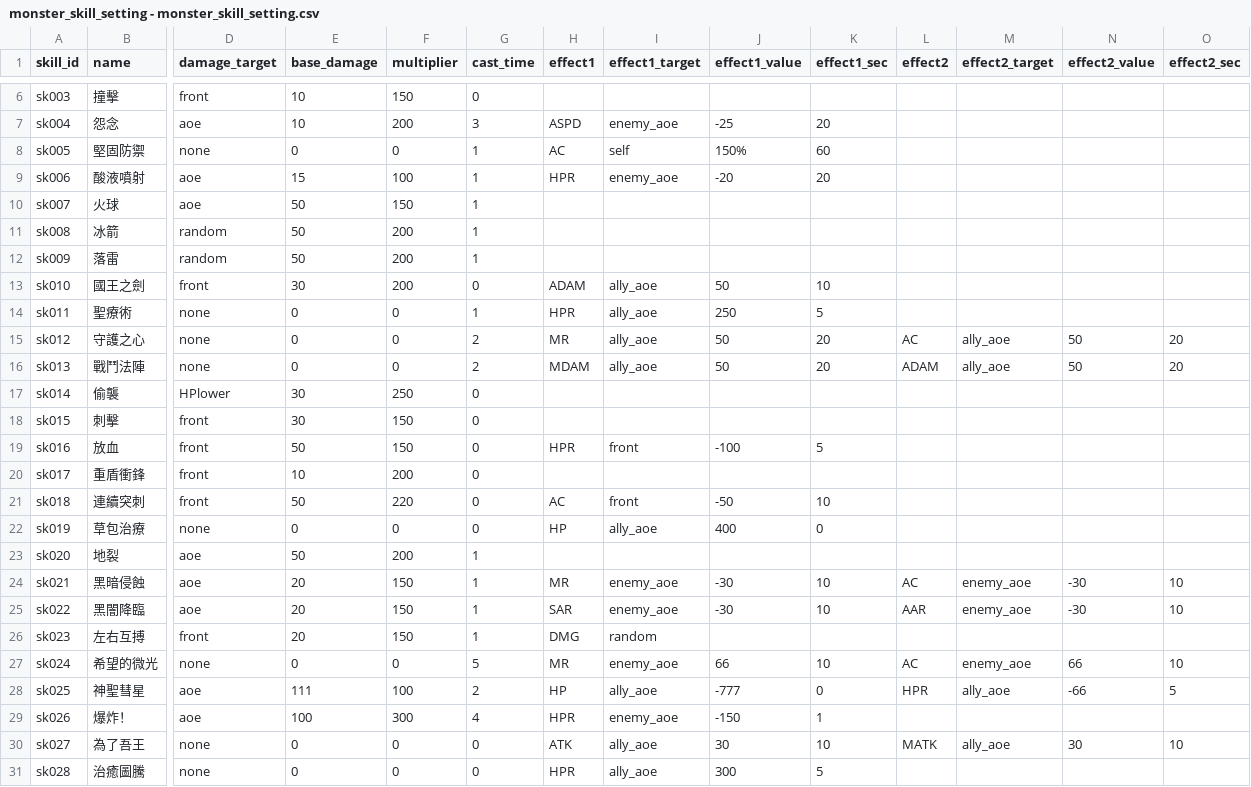
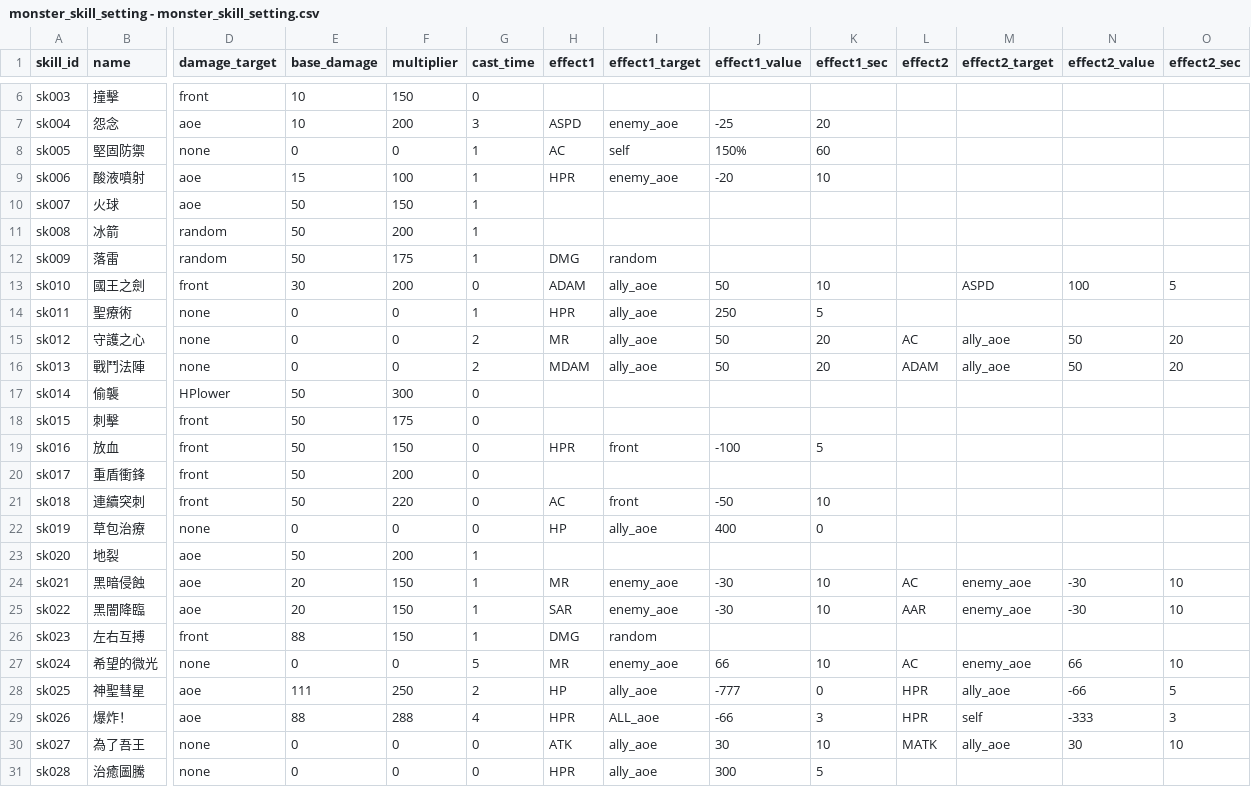
Before and after one commit to longagoseason/Dream-Crafter, a CSV file: source/monster_skill_setting - monster_skill_setting.csv, drawn as a sheet; only a part is shown, gaps mark what is left out; the diff names each change by its address in the sheet, - before the commit and + after, or states it on an @@ line.

```diff
--- a/source/monster_skill_setting - monster_skill_setting.csv
+++ b/source/monster_skill_setting - monster_skill_setting.csv
-K9 (effect1_sec): 20
+K9 (effect1_sec): 10
-F12 (multiplier): 200
+F12 (multiplier): 175
-H12 (effect1): (empty)
+H12 (effect1): DMG
-I12 (effect1_target): (empty)
+I12 (effect1_target): random
-M13 (effect2_target): (empty)
+M13 (effect2_target): ASPD
-N13 (effect2_value): (empty)
+N13 (effect2_value): 100
-O13 (effect2_sec): (empty)
+O13 (effect2_sec): 5
-E17:E18 (base_damage): 30
+E17:E18 (base_damage): 50
-F17 (multiplier): 250
+F17 (multiplier): 300
-F18 (multiplier): 150
+F18 (multiplier): 175
-E20 (base_damage): 10
+E20 (base_damage): 50
-E26 (base_damage): 20
+E26 (base_damage): 88
-F28 (multiplier): 100
+F28 (multiplier): 250
-E29 (base_damage): 100
+E29 (base_damage): 88
-F29 (multiplier): 300
+F29 (multiplier): 288
-I29 (effect1_target): enemy_aoe
+I29 (effect1_target): ALL_aoe
-J29 (effect1_value): -150
+J29 (effect1_value): -66
-K29 (effect1_sec): 1
+K29 (effect1_sec): 3
-L29 (effect2): (empty)
+L29 (effect2): HPR
-M29 (effect2_target): (empty)
+M29 (effect2_target): self
-N29 (effect2_value): (empty)
+N29 (effect2_value): -333
-O29 (effect2_sec): (empty)
+O29 (effect2_sec): 3
```
Also changed, not shown: source/monster_use_skills - monster_use_skills.csv.
